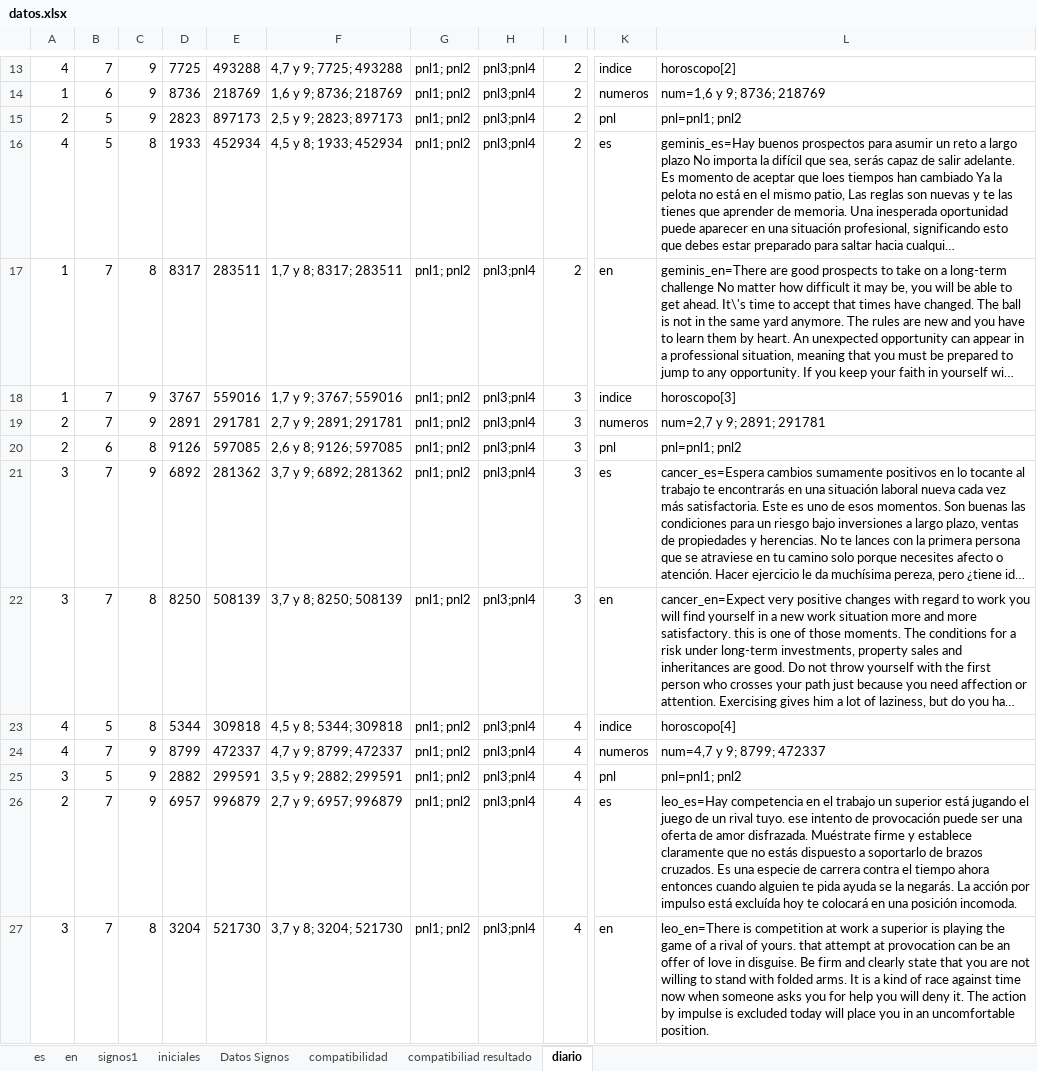
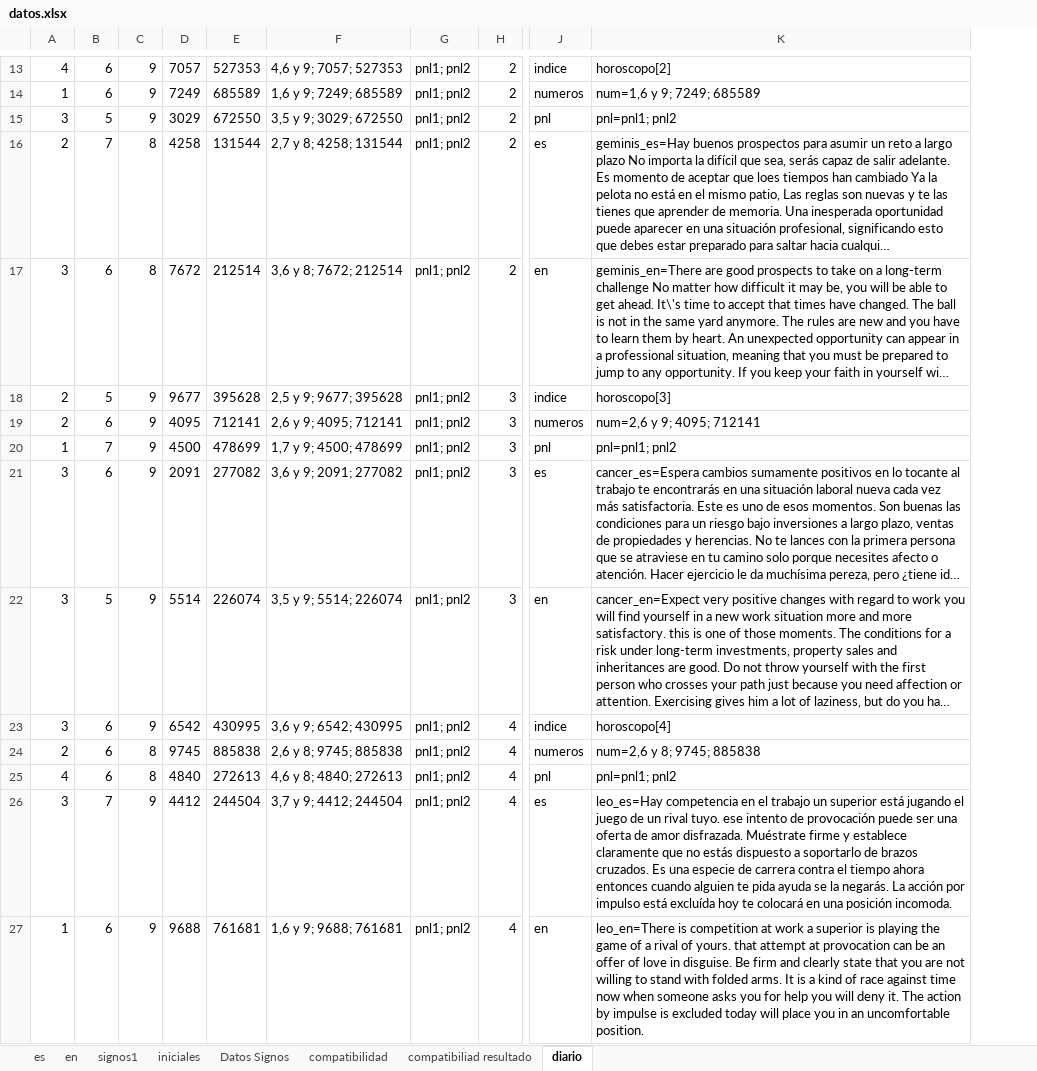
Before and after one commit to itanortega/prototipo2, an Excel workbook: documentos/datos.xlsx, sheet diario, drawn as a sheet; only a part is shown, gaps mark what is left out; long unchanged cells end in …; values as stored, in another font and other column widths than the file's, no borders; removed rows and columns are numbered as before the commit, all else as after; rows hold the shown columns only; the diff covers the shown part only; the diff names each change by its address in the sheet, - before the commit and + after, or states it on an @@ line.

```diff
--- a/documentos/datos.xlsx (sheet diario)
+++ b/documentos/datos.xlsx (sheet diario)
-column D, rows 13-22: 7725 | 8736 | 2823 | 1933 | 8317 | 3767 | 2891 | 9126 | 6892 | 8250; rows 25-27: 2882 | 6957 | 3204
-column E, rows 13-22: 493288 | 218769 | 897173 | 452934 | 283511 | 559016 | 291781 | 597085 | 281362 | 508139; rows 25-27: 299591 | 996879 | 521730
-column F, rows 13-22: 4,7 y 9; 7725; 493288 | 1,6 y 9; 8736; 218769 | 2,5 y 9; 2823; 897173 | 4,5 y 8; 1933; 452934 | 1,7 y 8; 8317; 283511 | 1,7 y 9; 3767; 559016 | 2,7 y 9; 2891; 291781 | 2,6 y 8; 9126; 597085 | 3,7 y 9; 6892; 281362 | 3,7 y 8; 8250; 508139; rows 25-27: 3,5 y 9; 2882; 299591 | 2,7 y 9; 6957; 996879 | 3,7 y 8; 3204; 521730
+column D, rows 13-24: 7057 | 7249 | 3029 | 4258 | 7672 | 9677 | 4095 | 4500 | 2091 | 5514 | 6542 | 9745; row 26: 4412
+column E, rows 13-24: 527353 | 685589 | 672550 | 131544 | 212514 | 395628 | 712141 | 478699 | 277082 | 226074 | 430995 | 885838; row 26: 244504
+column F, rows 13-24: 4,6 y 9; 7057; 527353 | 1,6 y 9; 7249; 685589 | 3,5 y 9; 3029; 672550 | 2,7 y 8; 4258; 131544 | 3,6 y 8; 7672; 212514 | 2,5 y 9; 9677; 395628 | 2,6 y 9; 4095; 712141 | 1,7 y 9; 4500; 478699 | 3,6 y 9; 2091; 277082 | 3,5 y 9; 5514; 226074 | 3,6 y 9; 6542; 430995 | 2,6 y 8; 9745; 885838; row 26: 3,7 y 9; 4412; 244504
-column H, rows 13-22: all pnl3;pnl4; rows 25-27: all pnl3;pnl4
-B13: 7
+B13: 6
-K14: num=1,6 y 9; 8736; 218769
+K14: num=1,6 y 9; 7249; 685589
-A15: 2
+A15: 3
-A16: 4
+A16: 2
-B16: 5
+B16: 7
-A17: 1
+A17: 3
-B17: 7
+B17: 6
-A18: 1
+A18: 2
-B18: 7
+B18: 5
-B19: 7
+B19: 6
-K19: num=2,7 y 9; 2891; 291781
+K19: num=2,6 y 9; 4095; 712141
-A20: 2
+A20: 1
-B20: 6
+B20: 7
-C20: 8
+C20: 9
-B21: 7
+B21: 6
-B22: 7
+B22: 5
-C22: 8
+C22: 9
-row 23: 4 | 5 | 8 | 5344 | 309818 | 4,5 y 8; 5344; 309818 | pnl1; pnl2 | pnl3;pnl4 | 4 | indice | horoscopo[4]
-row 24: 4 | 7 | 9 | 8799 | 472337 | 4,7 y 9; 8799; 472337 | pnl1; pnl2 | pnl3;pnl4 | 4 | numeros | num=4,7 y 9; 8799; 472337
-B23: 5
+B23: 6
-J23: pnl
+J23: indice
-K23: pnl=pnl1; pnl2
+K23: horoscopo[4]
-B24: 7
+B24: 6
-C24: 9
+C24: 8
-J24: es
+J24: numeros
-K24: leo_es=Hay competencia en el trabajo un superior está jugando el juego de un rival tuyo. ese intento de provocación puede ser una oferta de amor disfrazada. Muéstrate firme y establece claramente que no estás dispuesto a soportarlo de brazos cruzados. Es una especie de carrera contra el tiempo ahora entonces cuando alguien te pida ayuda se la negarás. La acción por impulso está excluída hoy te colocará en una posición incomoda.
+K24: num=2,6 y 8; 9745; 885838
+row 25: 4 | 6 | 8 | 4840 | 272613 | 4,6 y 8; 4840; 272613 | pnl1; pnl2 | 4 | pnl | pnl=pnl1; pnl2
-C26: 8
+C26: 9
-J26: en
+J26: es
-K26: leo_en=There is competition at work a superior is playing the game of a rival of yours. that attempt at provocation can be an offer of love in disguise. Be firm and clearly state that you are not willing to stand with folded arms. It is a kind of race against time now when someone asks you for help you will deny it. The action by impulse is excluded today will place you in an uncomfortable position.
+K26: leo_es=Hay competencia en el trabajo un superior está jugando el juego de un rival tuyo. ese intento de provocación puede ser una oferta de amor disfrazada. Muéstrate firme y establece claramente que no estás dispuesto a soportarlo de brazos cruzados. Es una especie de carrera contra el tiempo ahora entonces cuando alguien te pida ayuda se la negarás. La acción por impulso está excluída hoy te colocará en una posición incomoda.
+row 27: 1 | 6 | 9 | 9688 | 761681 | 1,6 y 9; 9688; 761681 | pnl1; pnl2 | 4 | en | leo_en=There is competition at work a superior is playing the game of a rival of yours. that attempt at provocation can be an offer of love in disguise. Be firm and clearly state that you are not willing to stand with folded arms. It is a kind of race against time now when someone asks you for help you will deny it. The action by impulse is excluded today will place you in an uncomfortable position.
```
Also changed, not shown: 7 added rows, 7 removed rows and 95 edited cells elsewhere in this sheet, formulas that keep their value, 1 other file.
